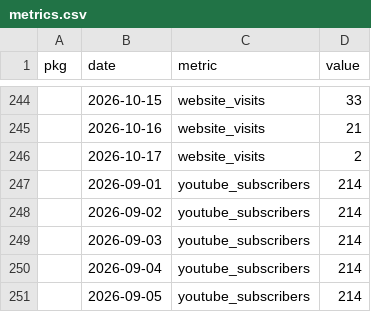
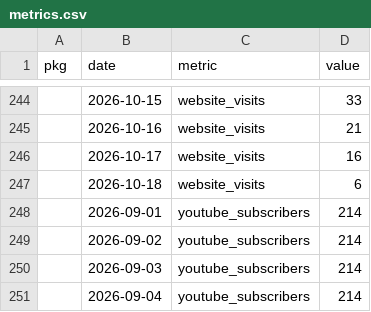
Before and after one commit to palaeoverse/palaeoverse.dashboard, a CSV file: data/metrics.csv, drawn as a sheet; only a part is shown, gaps mark what is left out; the shorter side is filled out with more unchanged rows.

```diff
--- a/data/metrics.csv
+++ b/data/metrics.csv
@@ -245,3 +245,4 @@
 "",2026-10-16,"website_visits",21
-"",2026-10-17,"website_visits",2
+"",2026-10-17,"website_visits",16
+"",2026-10-18,"website_visits",6
 "",2026-09-01,"youtube_subscribers",214
```
Also changed, not shown: 3 other files.
